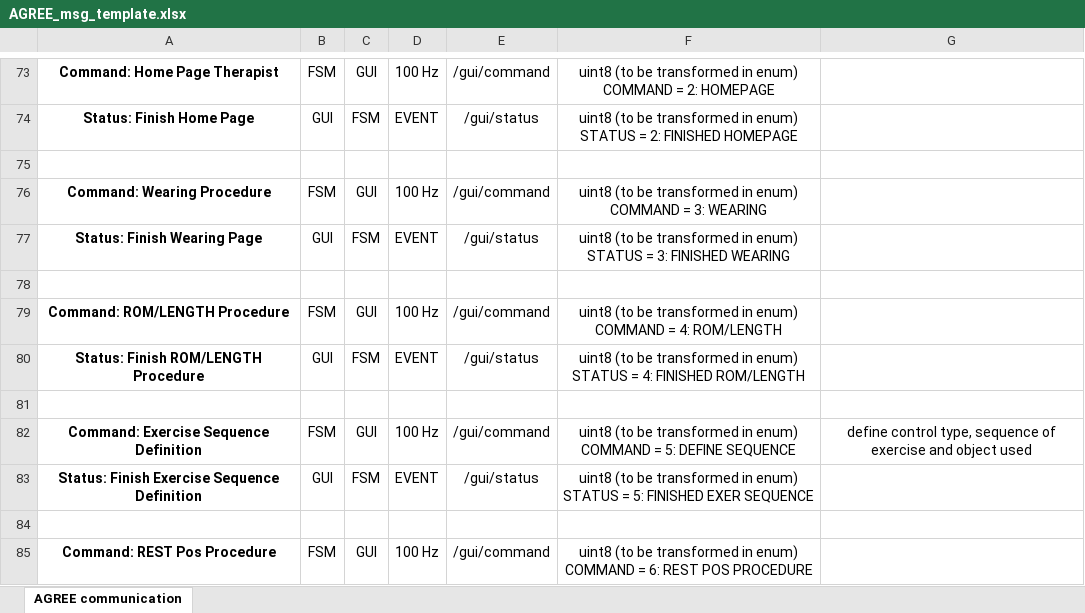
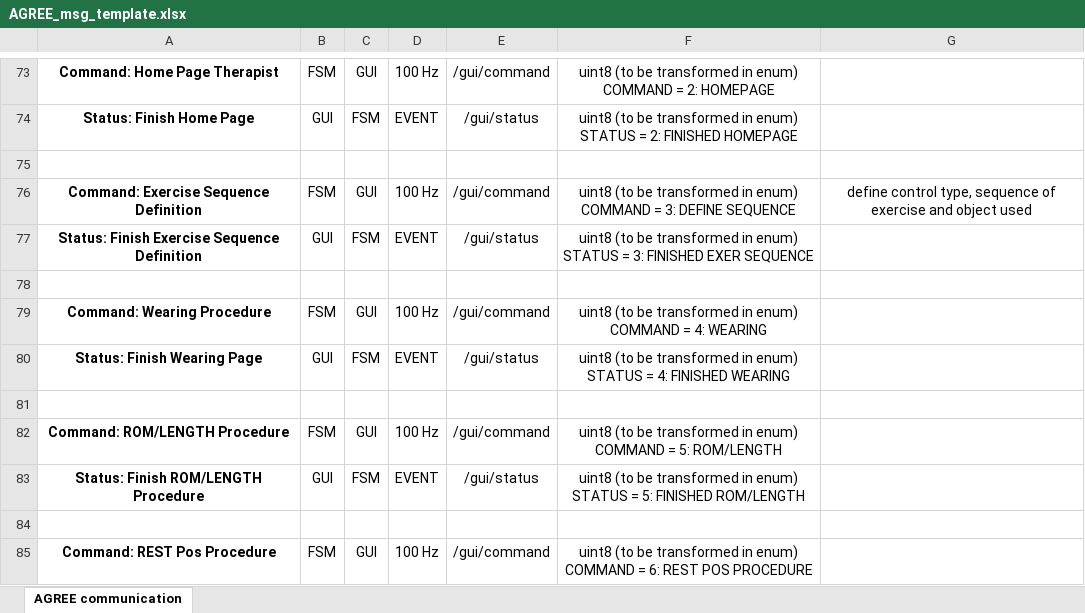
Before and after one commit to stex2005/AGREE-diagrams, an Excel workbook: AGREE_msg_template.xlsx, sheet AGREE communication, drawn as a sheet; only a part is shown, gaps mark what is left out; values as stored, in another font and other column widths than the file's, no borders; the diff names each change by its address in the sheet, - before the commit and + after, or states it on an @@ line.

Commit message:
moved exercise definition

```diff
--- a/AGREE_msg_template.xlsx (sheet AGREE communication)
+++ b/AGREE_msg_template.xlsx (sheet AGREE communication)
-A76: Command: Wearing Procedure
+A76: Command: Exercise Sequence Definition
-F76: …= 3: WEARING
+F76: …= 3: DEFINE SEQUENCE
-G76: (empty)
+G76: define control type, sequence of exercise and object used
-A77: Status: Finish Wearing Page
+A77: Status: Finish Exercise Sequence Definition
-F77: …3: FINISHED WEARING
+F77: …3: FINISHED EXER SEQUENCE
-A79: Command: ROM/LENGTH Procedure
+A79: Command: Wearing Procedure
-F79: …= 4: ROM/LENGTH
+F79: …= 4: WEARING
-A80: Status: Finish ROM/LENGTH Procedure
+A80: Status: Finish Wearing Page
-F80: …4: FINISHED ROM/LENGTH
+F80: …4: FINISHED WEARING
-A82: Command: Exercise Sequence Definition
+A82: Command: ROM/LENGTH Procedure
-F82: …= 5: DEFINE SEQUENCE
+F82: …= 5: ROM/LENGTH
-G82: define control type, sequence of exercise and object used
+G82: (empty)
-A83: Status: Finish Exercise Sequence Definition
+A83: Status: Finish ROM/LENGTH Procedure
-F83: …5: FINISHED EXER SEQUENCE
+F83: …5: FINISHED ROM/LENGTH
```
